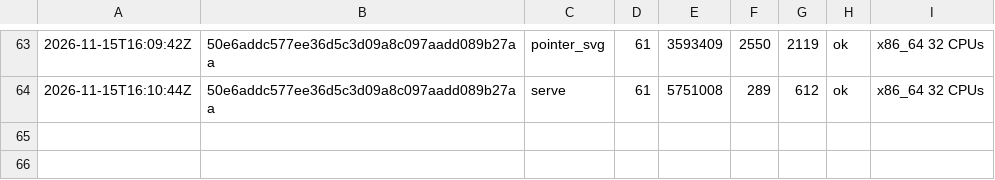
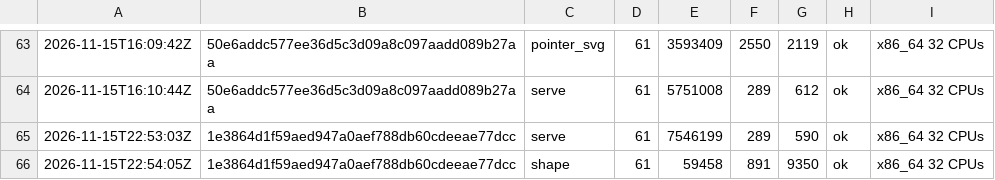
Before and after one commit to vtium/vtium, a TSV file: crates/vtium-config/fuzz/runs.tsv, drawn as a sheet; only a part is shown, gaps mark what is left out.

Commit message:
test(vtium-config): fuzz the serve and shape targets for 60 s each on the ligatures fix round

```diff
--- a/crates/vtium-config/fuzz/runs.tsv
+++ b/crates/vtium-config/fuzz/runs.tsv
@@ -64 +64,3 @@
 2026-11-15T16:10:44Z	50e6addc577ee36d5c3d09a8c097aadd089b27aa	serve	61	5751008	289	612	ok	x86_64 32 CPUs
+2026-11-15T22:53:03Z	1e3864d1f59aed947a0aef788db60cdeeae77dcc	serve	61	7546199	289	590	ok	x86_64 32 CPUs
+2026-11-15T22:54:05Z	1e3864d1f59aed947a0aef788db60cdeeae77dcc	shape	61	59458	891	9350	ok	x86_64 32 CPUs
```
